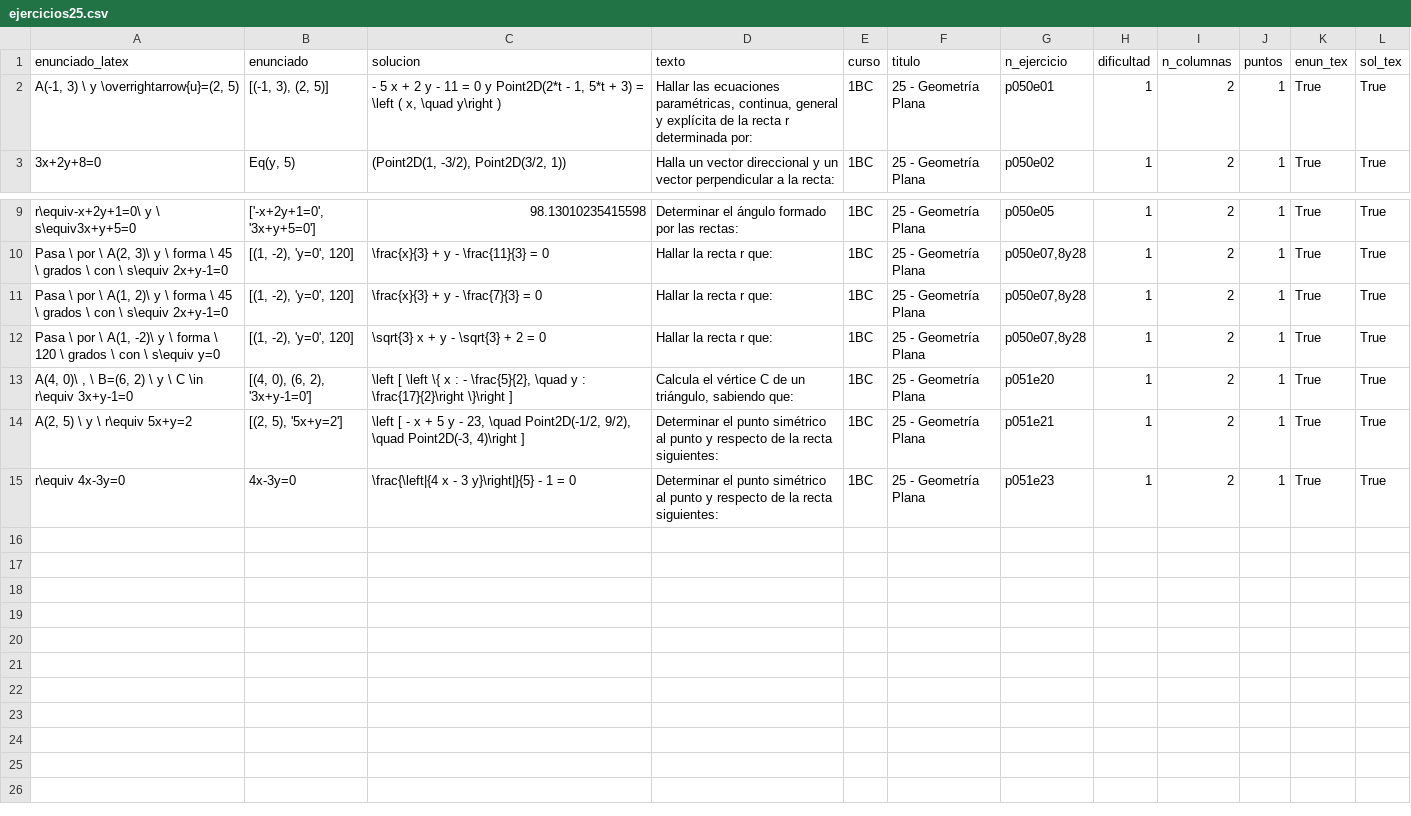
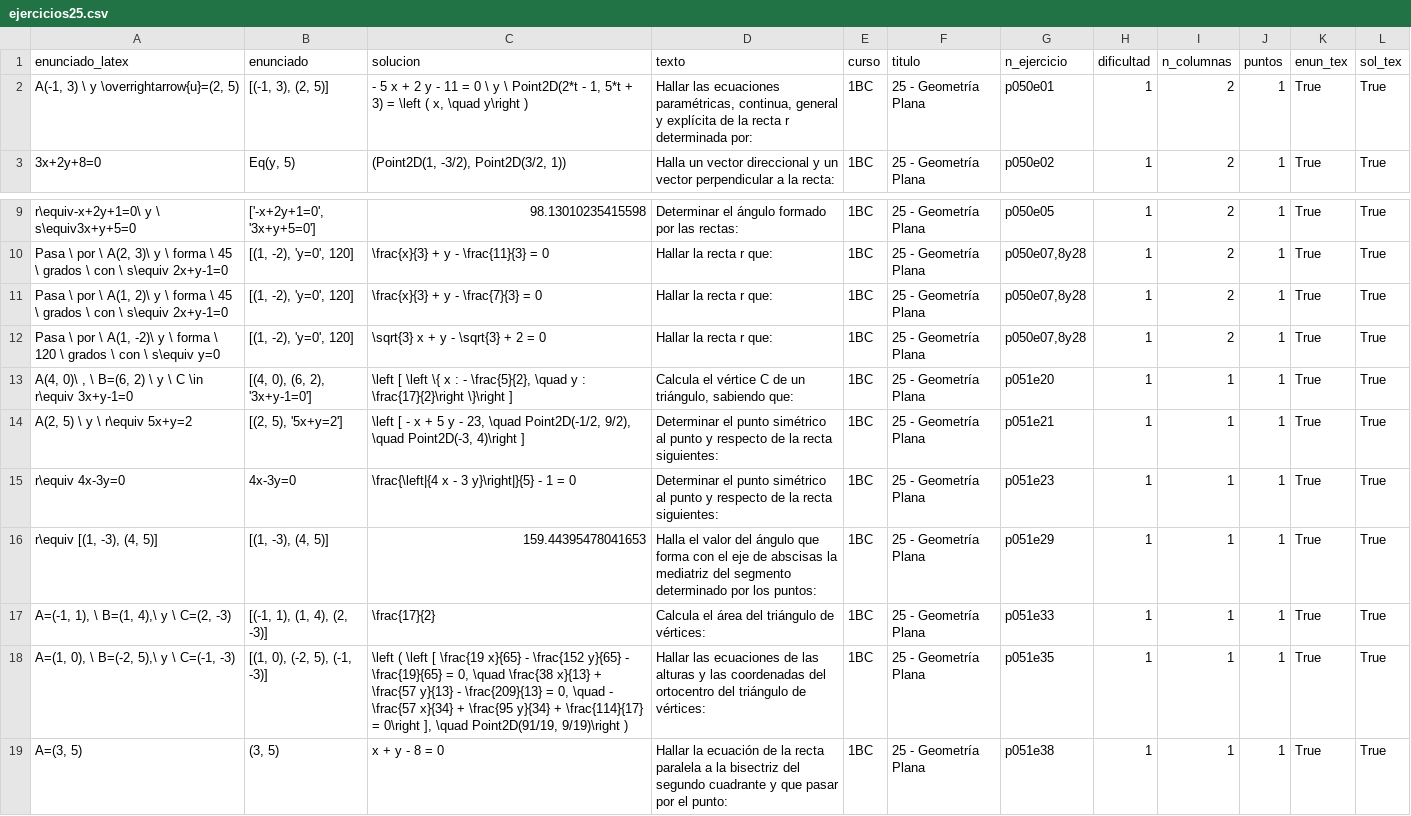
Before and after one commit to crdguez/mat1bac_cit, a CSV file: notebooks/ejercicios25.csv, drawn as a sheet; only a part is shown, gaps mark what is left out.

```diff
--- a/notebooks/ejercicios25.csv
+++ b/notebooks/ejercicios25.csv
@@ -1,4 +1,4 @@
 enunciado_latex,enunciado,solucion,texto,curso,titulo,n_ejercicio,dificultad,n_columnas,puntos,enun_tex,sol_tex
-"A(-1, 3) \ y \overrightarrow{u}=(2, 5)","[(-1, 3), (2, 5)]","- 5 x + 2 y - 11 = 0 y Point2D(2*t - 1, 5*t + 3) = \left ( x, \quad y\right )","Hallar las ecuaciones paramétricas, continua, general y explícita de la recta r
-determinada por:",1BC,25 - Geometría Plana,p050e01,1,2,1,True,True
+"A(-1, 3) \ y \overrightarrow{u}=(2, 5)","[(-1, 3), (2, 5)]","- 5 x + 2 y - 11 = 0 \ y \ Point2D(2*t - 1, 5*t + 3) = \left ( x, \quad y\right )","Hallar las ecuaciones paramétricas, continua, general y explícita de la recta r
+determinada por:",1BC,25 - Geometría Plana,p050e01,1,2,1,True,True
 3x+2y+8=0,"Eq(y, 5)","(Point2D(1, -3/2), Point2D(3/2, 1))",Halla un vector direccional y un vector perpendicular a la recta:,1BC,25 - Geometría Plana,p050e02,1,2,1,True,True
@@ -13,4 +13,8 @@ r\equiv-x+2y+1=0\  y \ s\equiv3x+y+5=0,"['-x+2y+1=0', '3x+y+5=0']",98.1301023541
 "Pasa \ por \ A(1, -2)\  y \ forma \ 120 \ grados \  con \ s\equiv y=0","[(1, -2), 'y=0', 120]",\sqrt{3} x + y - \sqrt{3} + 2 = 0,Hallar la recta r que:,1BC,25 - Geometría Plana,"p050e07,8y28",1,2,1,True,True
-" A(4, 0)\  , \ B=(6, 2) \ y \  C \in r\equiv 3x+y-1=0","[(4, 0), (6, 2), '3x+y-1=0']","\left [ \left \{ x : - \frac{5}{2}, \quad y : \frac{17}{2}\right \}\right ]","Calcula el vértice C de un triángulo, sabiendo que:",1BC,25 - Geometría Plana,p051e20,1,2,1,True,True
-" A(2, 5) \ y \   r\equiv 5x+y=2","[(2, 5), '5x+y=2']","\left [ - x + 5 y - 23, \quad Point2D(-1/2, 9/2), \quad Point2D(-3, 4)\right ]",Determinar el punto simétrico al punto y respecto de la recta siguientes:,1BC,25 - Geometría Plana,p051e21,1,2,1,True,True
-r\equiv 4x-3y=0,4x-3y=0,\frac{\left|{4 x - 3 y}\right|}{5} - 1 = 0,Determinar el punto simétrico al punto y respecto de la recta siguientes:,1BC,25 - Geometría Plana,p051e23,1,2,1,True,True
+" A(4, 0)\  , \ B=(6, 2) \ y \  C \in r\equiv 3x+y-1=0","[(4, 0), (6, 2), '3x+y-1=0']","\left [ \left \{ x : - \frac{5}{2}, \quad y : \frac{17}{2}\right \}\right ]","Calcula el vértice C de un triángulo, sabiendo que:",1BC,25 - Geometría Plana,p051e20,1,1,1,True,True
+" A(2, 5) \ y \   r\equiv 5x+y=2","[(2, 5), '5x+y=2']","\left [ - x + 5 y - 23, \quad Point2D(-1/2, 9/2), \quad Point2D(-3, 4)\right ]",Determinar el punto simétrico al punto y respecto de la recta siguientes:,1BC,25 - Geometría Plana,p051e21,1,1,1,True,True
+r\equiv 4x-3y=0,4x-3y=0,\frac{\left|{4 x - 3 y}\right|}{5} - 1 = 0,Determinar el punto simétrico al punto y respecto de la recta siguientes:,1BC,25 - Geometría Plana,p051e23,1,1,1,True,True
+"r\equiv [(1, -3), (4, 5)]","[(1, -3), (4, 5)]",159.44395478041653,Halla el valor del ángulo que forma con el eje de abscisas la mediatriz del segmento determinado por los puntos:,1BC,25 - Geometría Plana,p051e29,1,1,1,True,True
+"A=(-1, 1), \ B=(1, 4),\  y \ C=(2, -3)","[(-1, 1), (1, 4), (2, -3)]",\frac{17}{2},Calcula el área del triángulo de vértices:,1BC,25 - Geometría Plana,p051e33,1,1,1,True,True
+"A=(1, 0), \ B=(-2, 5),\  y \ C=(-1, -3)","[(1, 0), (-2, 5), (-1, -3)]","\left ( \left [ \frac{19 x}{65} - \frac{152 y}{65} - \frac{19}{65} = 0, \quad \frac{38 x}{13} + \frac{57 y}{13} - \frac{209}{13} = 0, \quad - \frac{57 x}{34} + \frac{95 y}{34} + \frac{114}{17} = 0\right ], \quad Point2D(91/19, 9/19)\right )",Hallar las ecuaciones de las alturas y las coordenadas del ortocentro del triángulo de vértices:,1BC,25 - Geometría Plana,p051e35,1,1,1,True,True
+"A=(3, 5)","(3, 5)",x + y - 8 = 0,Hallar la ecuación de la recta paralela a la bisectriz del segundo cuadrante y que pasar por el punto:,1BC,25 - Geometría Plana,p051e38,1,1,1,True,True
```
Also changed, not shown: 3 other files.
